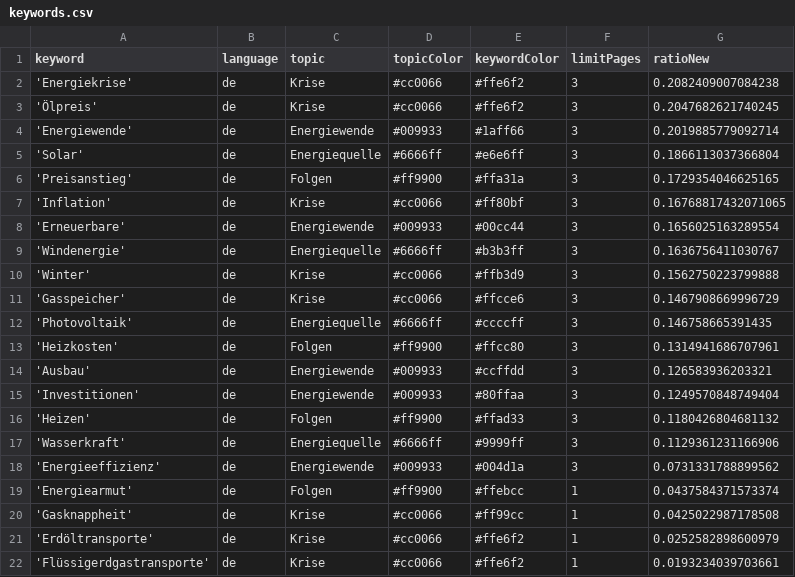
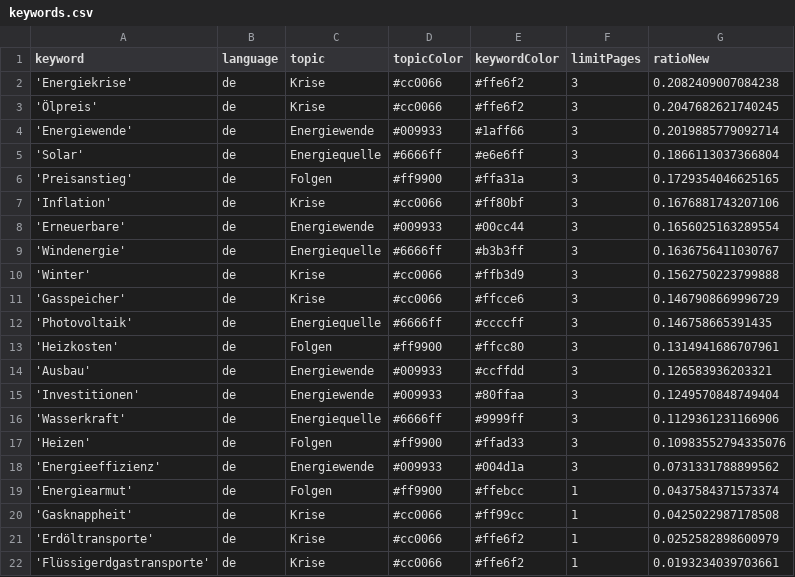
Before and after one commit to JoPhi24-news/winterIsComing, a CSV file: keywords.csv, drawn as a sheet.

```diff
--- a/keywords.csv
+++ b/keywords.csv
@@ -6,3 +6,3 @@ keyword,language,topic,topicColor,keywordColor,limitPages,ratioNew
 'Preisanstieg',de,Folgen,#ff9900,#ffa31a,3,0.1729354046625165
-'Inflation',de,Krise,#cc0066,#ff80bf,3,0.16768817432071065
+'Inflation',de,Krise,#cc0066,#ff80bf,3,0.1676881743207106
 'Erneuerbare',de,Energiewende,#009933,#00cc44,3,0.1656025163289554
@@ -15,4 +15,4 @@ keyword,language,topic,topicColor,keywordColor,limitPages,ratioNew
 'Investitionen',de,Energiewende,#009933,#80ffaa,3,0.1249570848749404
-'Heizen',de,Folgen,#ff9900,#ffad33,3,0.1180426804681132
 'Wasserkraft',de,Energiequelle,#6666ff,#9999ff,3,0.1129361231166906
+'Heizen',de,Folgen,#ff9900,#ffad33,3,0.10983552794335076
 'Energieeffizienz',de,Energiewende,#009933,#004d1a,3,0.0731331788899562
```
Also changed, not shown: csv/news_2026_04.csv.
